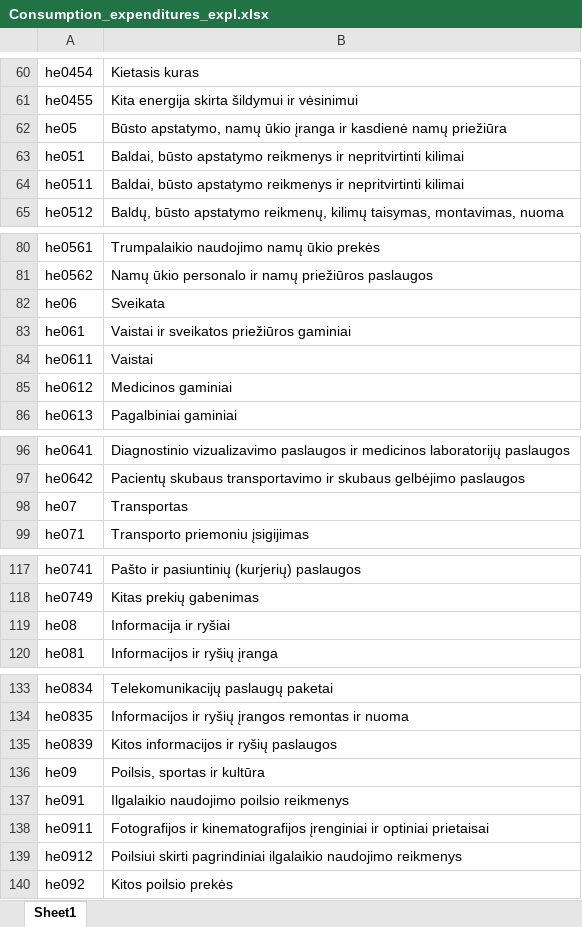
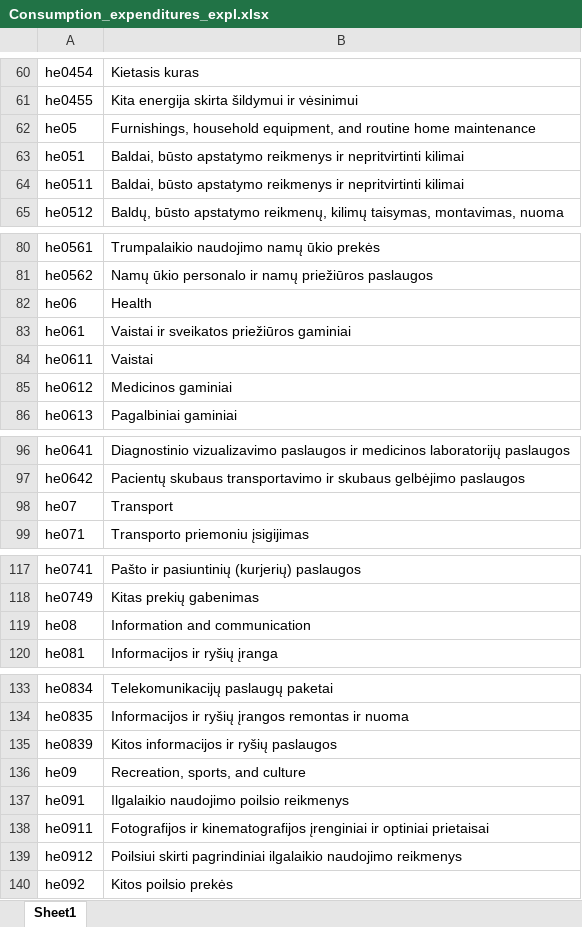
Before and after one commit to indrebl/data_mining, an Excel workbook: Data/Consumption_expenditures_expl.xlsx, sheet Sheet1, drawn as a sheet; only a part is shown, gaps mark what is left out; values as stored, in another font and other column widths than the file's, no borders; the diff covers the shown part only; the diff names each change by its address in the sheet, - before the commit and + after, or states it on an @@ line.

```diff
--- a/Data/Consumption_expenditures_expl.xlsx (sheet Sheet1)
+++ b/Data/Consumption_expenditures_expl.xlsx (sheet Sheet1)
-B62: Būsto apstatymo, namų ūkio įranga ir kasdienė namų priežiūra
+B62: Furnishings, household equipment, and routine home maintenance
-B82: Sveikata
+B82: Health
-B98: Transportas
+B98: Transport
-B119: Informacija ir ryšiai
+B119: Information and communication
-B136: Poilsis, sportas ir kultūra
+B136: Recreation, sports, and culture
```
Also changed, not shown: 10 edited cells elsewhere in this sheet, Data/Individual_data_expl.xlsx.
